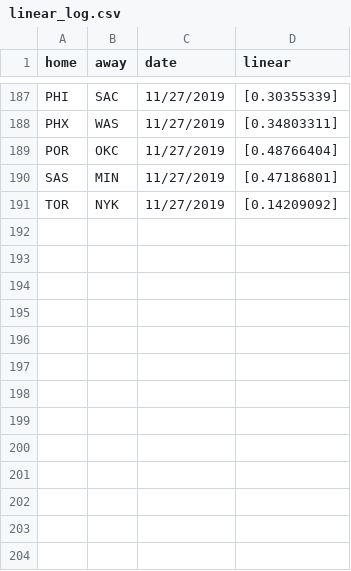
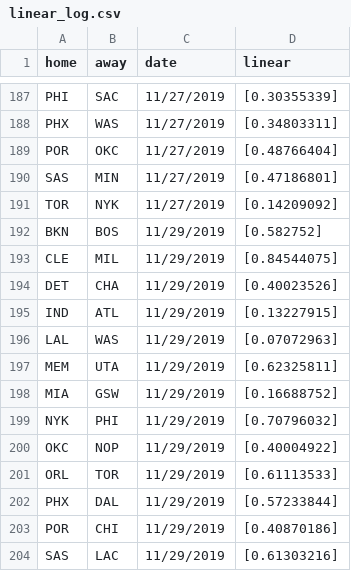
Before and after one commit to manumir/ml_nba, a CSV file: logs/linear_log.csv, drawn as a sheet; only a part is shown, gaps mark what is left out; the diff names each change by its address in the sheet, - before the commit and + after, or states it on an @@ line.

```diff
--- a/logs/linear_log.csv
+++ b/logs/linear_log.csv
+row 192: BKN | BOS | 11/29/2019 | [0.582752]
+row 193: CLE | MIL | 11/29/2019 | [0.84544075]
+row 194: DET | CHA | 11/29/2019 | [0.40023526]
+row 195: IND | ATL | 11/29/2019 | [0.13227915]
+row 196: LAL | WAS | 11/29/2019 | [0.07072963]
+row 197: MEM | UTA | 11/29/2019 | [0.62325811]
+row 198: MIA | GSW | 11/29/2019 | [0.16688752]
+row 199: NYK | PHI | 11/29/2019 | [0.70796032]
+row 200: OKC | NOP | 11/29/2019 | [0.40004922]
+row 201: ORL | TOR | 11/29/2019 | [0.61113533]
+row 202: PHX | DAL | 11/29/2019 | [0.57233844]
+row 203: POR | CHI | 11/29/2019 | [0.40870186]
+row 204: SAS | LAC | 11/29/2019 | [0.61303216]
```
Also changed, not shown: logs/plac_log.csv, logs/rf_log.csv, 6 other files.
